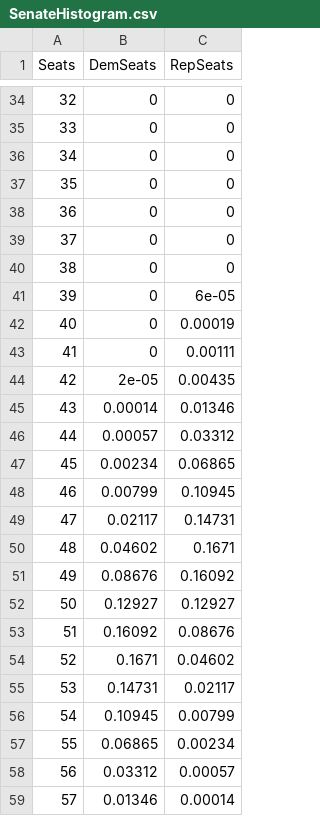
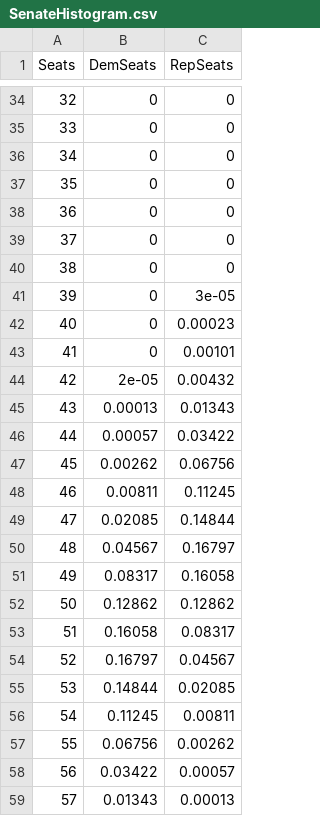
Before and after one commit to jkappelmeier/jkappelmeier.github.io, a CSV file: Data/SenateHistogram.csv, drawn as a sheet; only a part is shown, gaps mark what is left out; the diff covers the shown part only.

Commit message:
Update Data/SenateHistogram.csv from MATLAB

```diff
--- a/Data/SenateHistogram.csv
+++ b/Data/SenateHistogram.csv
@@ -40,20 +40,20 @@ Seats,DemSeats,RepSeats
 38,0,0
-39,0,6e-05
-40,0,0.00019
-41,0,0.00111
-42,2e-05,0.00435
-43,0.00014,0.01346
-44,0.00057,0.03312
-45,0.00234,0.06865
-46,0.00799,0.10945
-47,0.02117,0.14731
-48,0.04602,0.1671
-49,0.08676,0.16092
-50,0.12927,0.12927
-51,0.16092,0.08676
-52,0.1671,0.04602
-53,0.14731,0.02117
-54,0.10945,0.00799
-55,0.06865,0.00234
-56,0.03312,0.00057
-57,0.01346,0.00014
+39,0,3e-05
+40,0,0.00023
+41,0,0.00101
+42,2e-05,0.00432
+43,0.00013,0.01343
+44,0.00057,0.03422
+45,0.00262,0.06756
+46,0.00811,0.11245
+47,0.02085,0.14844
+48,0.04567,0.16797
+49,0.08317,0.16058
+50,0.12862,0.12862
+51,0.16058,0.08317
+52,0.16797,0.04567
+53,0.14844,0.02085
+54,0.11245,0.00811
+55,0.06756,0.00262
+56,0.03422,0.00057
+57,0.01343,0.00013
```
Also changed, not shown: 4 edited cells elsewhere in this file.
